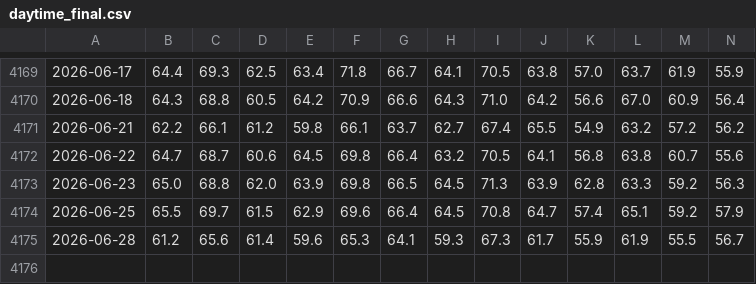
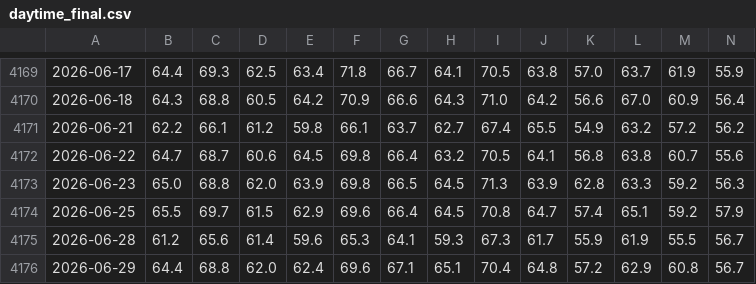
Before and after one commit to e-niram/Tesis, a CSV file: data/final/daytime_final.csv, drawn as a sheet; only a part is shown, gaps mark what is left out; rows hold the shown columns only; the diff names each change by its address in the sheet, - before the commit and + after, or states it on an @@ line.

```diff
--- a/data/final/daytime_final.csv
+++ b/data/final/daytime_final.csv
+row 4176: 2026-06-29 | 64.4 | 68.8 | 62.0 | 62.4 | 69.6 | 67.1 | 65.1 | 70.4 | 64.8 | 57.2 | 62.9 | 60.8 | 56.7
```
Also changed, not shown: data/final/nighttime_final.csv, 1 other file.
